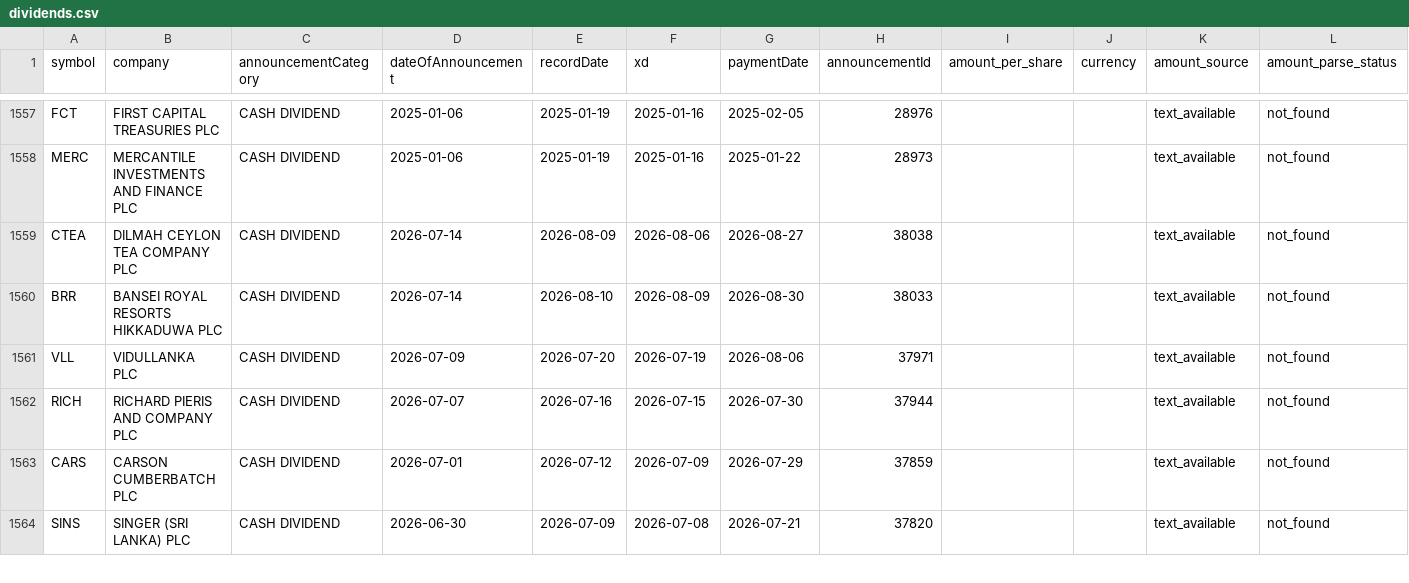
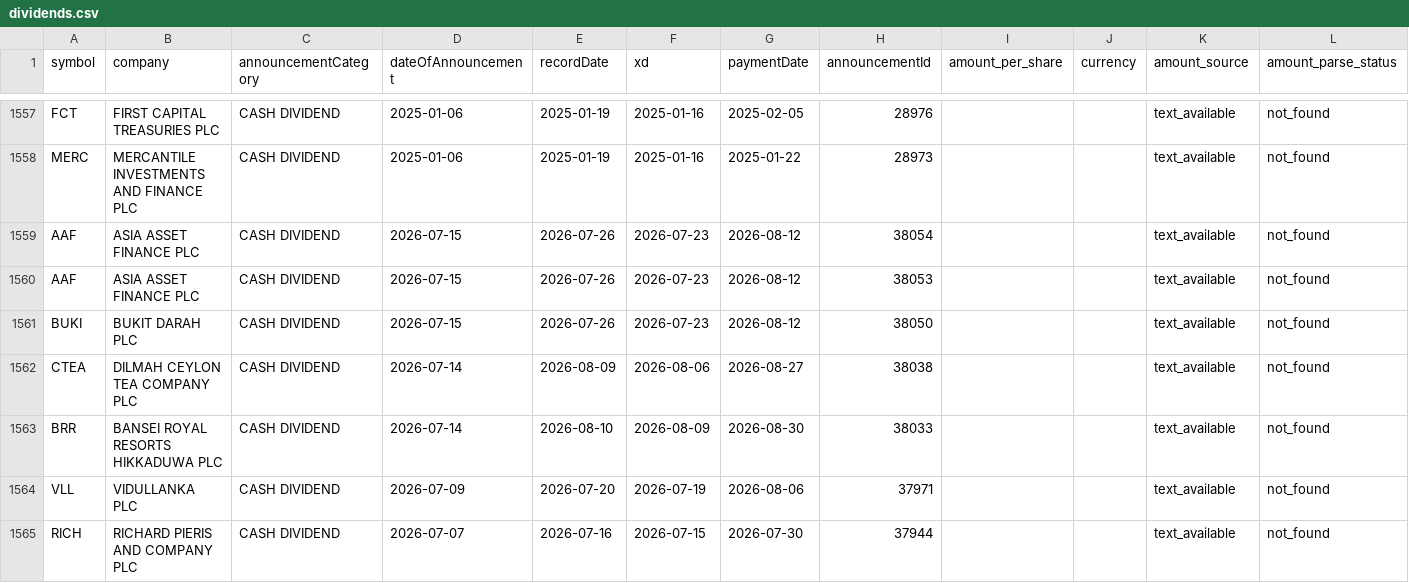
Before and after one commit to nimeshk03/cse_dataset, a CSV file: data/processed/fundamentals/dividends.csv, drawn as a sheet; only a part is shown, gaps mark what is left out; the shorter side is filled out with more unchanged rows.

```diff
--- a/data/processed/fundamentals/dividends.csv
+++ b/data/processed/fundamentals/dividends.csv
@@ -1558,2 +1558,5 @@ FCT,FIRST CAPITAL TREASURIES PLC,CASH DIVIDEND,2025-01-06,2025-01-19,2025-01-16,
 MERC,MERCANTILE INVESTMENTS AND FINANCE PLC,CASH DIVIDEND,2025-01-06,2025-01-19,2025-01-16,2025-01-22,28973,,,text_available,not_found
+AAF,ASIA ASSET FINANCE PLC,CASH DIVIDEND,2026-07-15,2026-07-26,2026-07-23,2026-08-12,38054,,,text_available,not_found
+AAF,ASIA ASSET FINANCE PLC,CASH DIVIDEND,2026-07-15,2026-07-26,2026-07-23,2026-08-12,38053,,,text_available,not_found
+BUKI,BUKIT DARAH PLC,CASH DIVIDEND,2026-07-15,2026-07-26,2026-07-23,2026-08-12,38050,,,text_available,not_found
 CTEA,DILMAH CEYLON TEA COMPANY PLC,CASH DIVIDEND,2026-07-14,2026-08-09,2026-08-06,2026-08-27,38038,,,text_available,not_found
```
Also changed, not shown: data/processed/news/cse_news_clean.csv, 8 other files.
